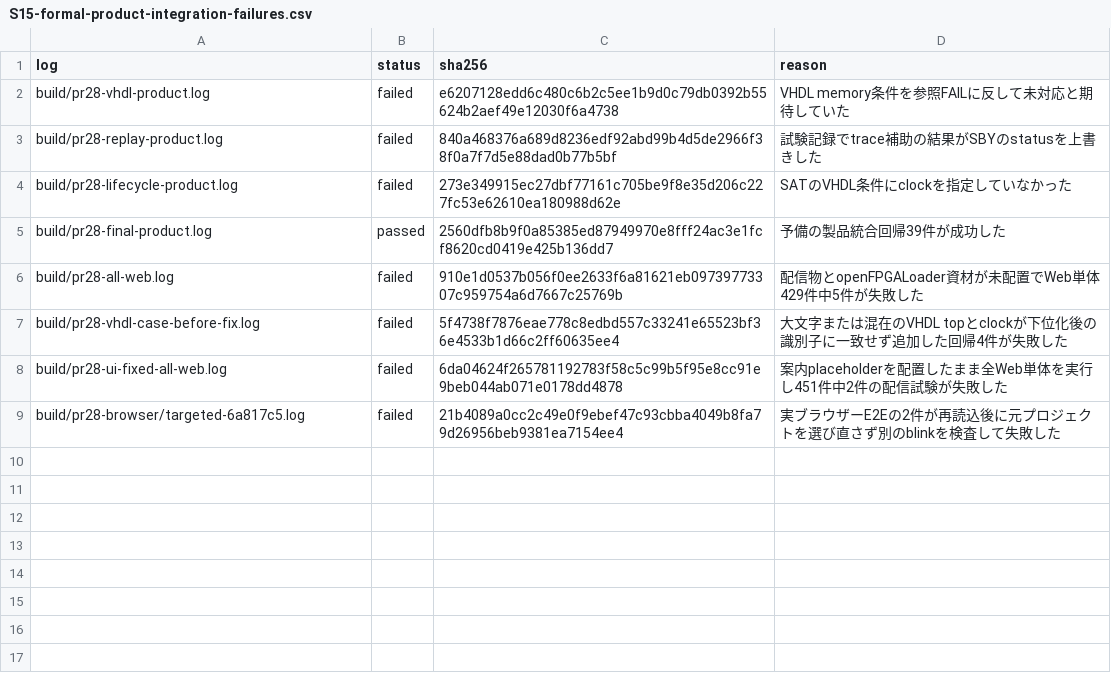
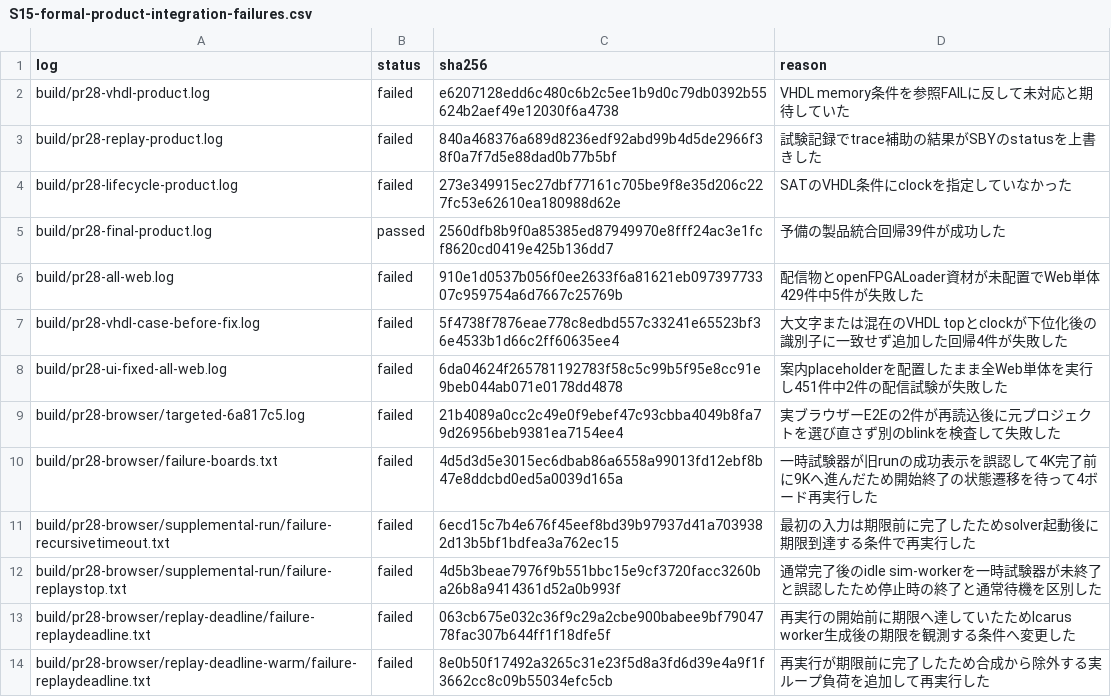
Before and after one commit to uist1idrju3i/gogo-fpga, a CSV file: docs/experiments/S15-formal-product-integration-failures.csv, drawn as a sheet.

```diff
--- a/docs/experiments/S15-formal-product-integration-failures.csv
+++ b/docs/experiments/S15-formal-product-integration-failures.csv
@@ -9 +9,6 @@ build/pr28-ui-fixed-all-web.log,failed,6da04624f265781192783f58c5c99b5f95e8cc91e
 build/pr28-browser/targeted-6a817c5.log,failed,21b4089a0cc2c49e0f9ebef47c93cbba4049b8fa79d26956beb9381ea7154ee4,実ブラウザーE2Eの2件が再読込後に元プロジェクトを選び直さず別のblinkを検査して失敗した
+build/pr28-browser/failure-boards.txt,failed,4d5d3d5e3015ec6dbab86a6558a99013fd12ebf8b47e8ddcbd0ed5a0039d165a,一時試験器が旧runの成功表示を誤認して4K完了前に9Kへ進んだため開始終了の状態遷移を待って4ボード再実行した
+build/pr28-browser/supplemental-run/failure-recursivetimeout.txt,failed,6ecd15c7b4e676f45eef8bd39b97937d41a7039382d13b5bf1bdfea3a762ec15,最初の入力は期限前に完了したためsolver起動後に期限到達する条件で再実行した
+build/pr28-browser/supplemental-run/failure-replaystop.txt,failed,4d5b3beae7976f9b551bbc15e9cf3720facc3260ba26b8a9414361d52a0b993f,通常完了後のidle sim-workerを一時試験器が未終了と誤認したため停止時の終了と通常待機を区別した
+build/pr28-browser/replay-deadline/failure-replaydeadline.txt,failed,063cb675e032c36f9c29a2cbe900babee9bf7904778fac307b644ff1f18dfe5f,再実行の開始前に期限へ達していたためIcarus worker生成後の期限を観測する条件へ変更した
+build/pr28-browser/replay-deadline-warm/failure-replaydeadline.txt,failed,8e0b50f17492a3265c31e23f5d8a3fd6d39e4a9f1f3662cc8c09b55034efc5cb,再実行が期限前に完了したため合成から除外する実ループ負荷を追加して再実行した
```
Also changed, not shown: 7 other files.
